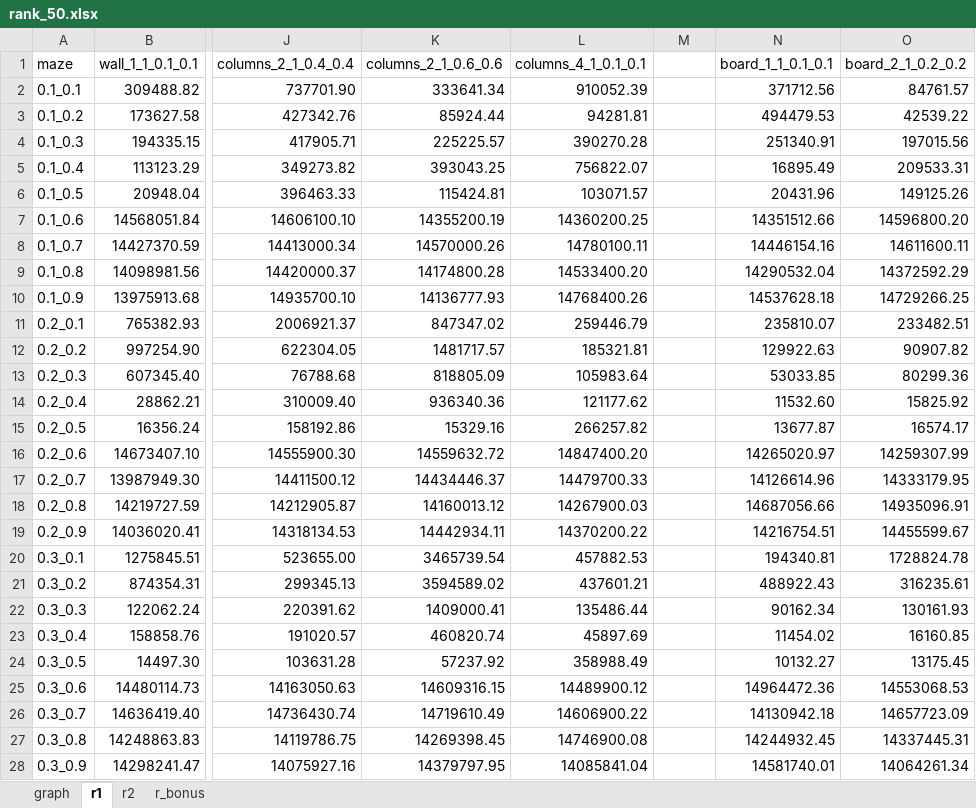
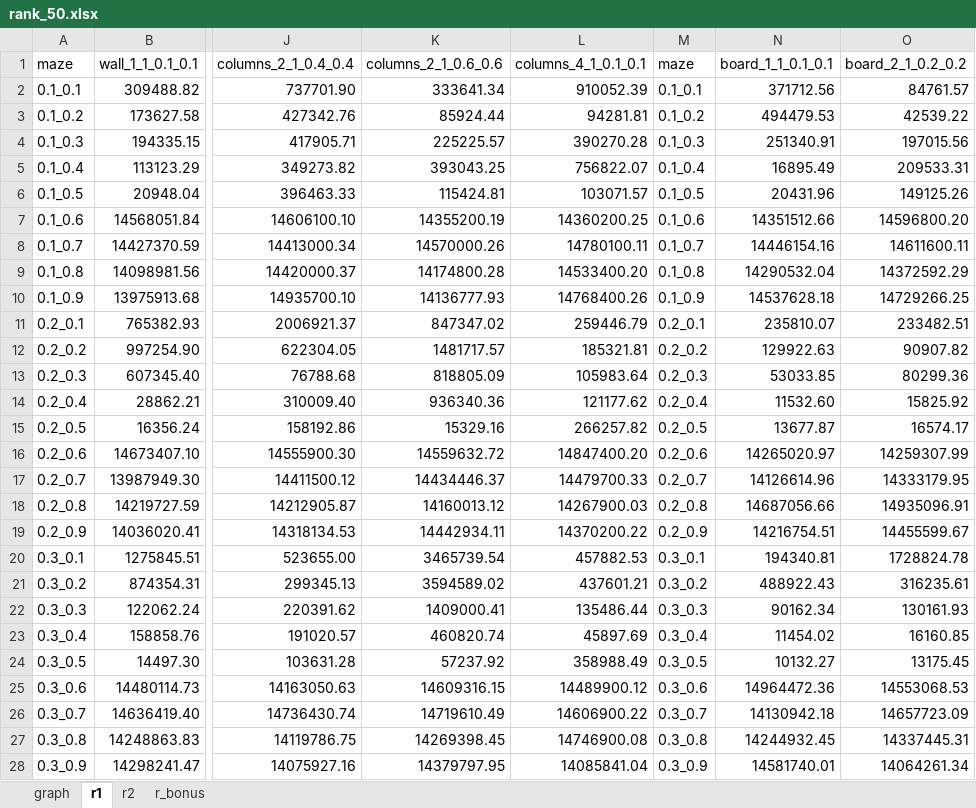
Before and after one commit to Feridum/path-finding-master-thesis, an Excel workbook: excels/rank_50.xlsx, sheet r1, drawn as a sheet; only a part is shown, gaps mark what is left out; values as stored, in another font and other column widths than the file's, no borders; conditional formats not drawn; the diff covers the shown part only; the diff names each change by its address in the sheet, - before the commit and + after, or states it on an @@ line.

```diff
--- a/excels/rank_50.xlsx (sheet r1)
+++ b/excels/rank_50.xlsx (sheet r1)
-M1: (empty)
+M1: maze
-M2 (maze): (empty)
+M2 (maze): 0.1_0.1
-M3 (maze): (empty)
+M3 (maze): 0.1_0.2
-M4 (maze): (empty)
+M4 (maze): 0.1_0.3
-M5 (maze): (empty)
+M5 (maze): 0.1_0.4
-M6 (maze): (empty)
+M6 (maze): 0.1_0.5
-M7 (maze): (empty)
+M7 (maze): 0.1_0.6
-M8 (maze): (empty)
+M8 (maze): 0.1_0.7
-M9 (maze): (empty)
+M9 (maze): 0.1_0.8
-M10 (maze): (empty)
+M10 (maze): 0.1_0.9
-M11 (maze): (empty)
+M11 (maze): 0.2_0.1
-M12 (maze): (empty)
+M12 (maze): 0.2_0.2
-M13 (maze): (empty)
+M13 (maze): 0.2_0.3
-M14 (maze): (empty)
+M14 (maze): 0.2_0.4
-M15 (maze): (empty)
+M15 (maze): 0.2_0.5
-M16 (maze): (empty)
+M16 (maze): 0.2_0.6
-M17 (maze): (empty)
+M17 (maze): 0.2_0.7
-M18 (maze): (empty)
+M18 (maze): 0.2_0.8
-M19 (maze): (empty)
+M19 (maze): 0.2_0.9
-M20 (maze): (empty)
+M20 (maze): 0.3_0.1
-M21 (maze): (empty)
+M21 (maze): 0.3_0.2
-M22 (maze): (empty)
+M22 (maze): 0.3_0.3
-M23 (maze): (empty)
+M23 (maze): 0.3_0.4
-M24 (maze): (empty)
+M24 (maze): 0.3_0.5
-M25 (maze): (empty)
+M25 (maze): 0.3_0.6
-M26 (maze): (empty)
+M26 (maze): 0.3_0.7
-M27 (maze): (empty)
+M27 (maze): 0.3_0.8
-M28 (maze): (empty)
+M28 (maze): 0.3_0.9
```
Also changed, not shown: 1 added row, 1 removed row, 100 edited cells and cell formats elsewhere in this sheet, sheet r2, sheet r_bonus, excels/check/2_10.xlsx, excels/rank_10.xlsx, 25 other files.
